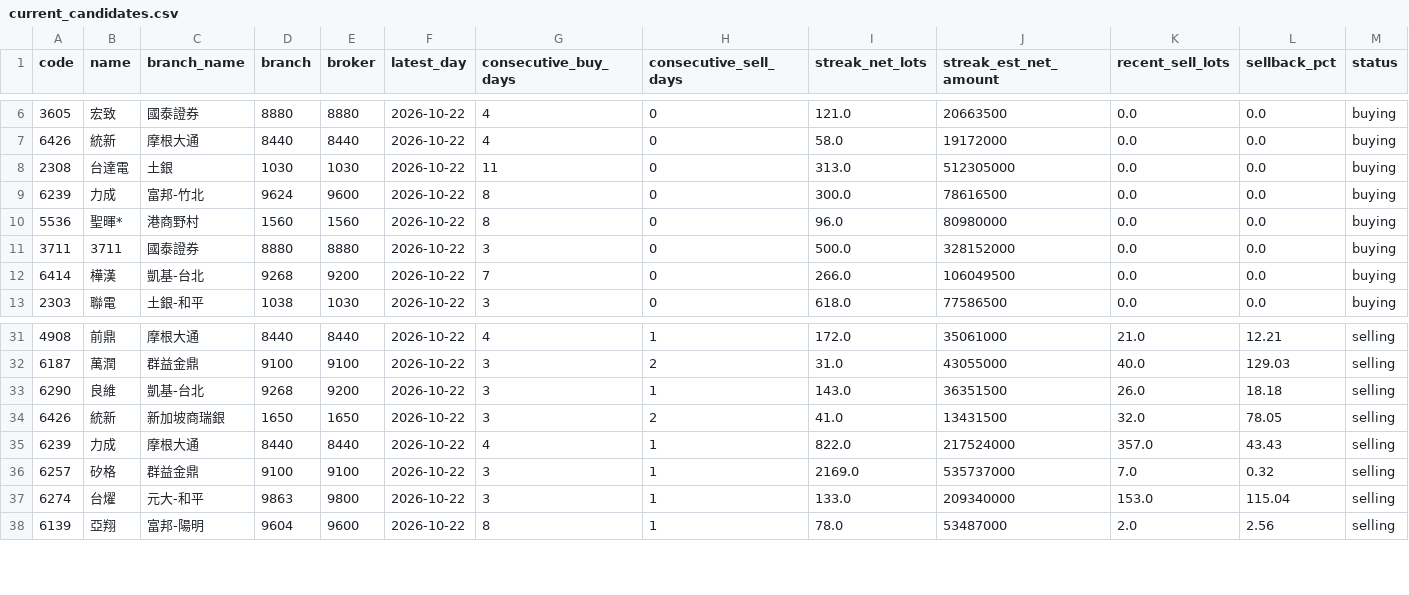
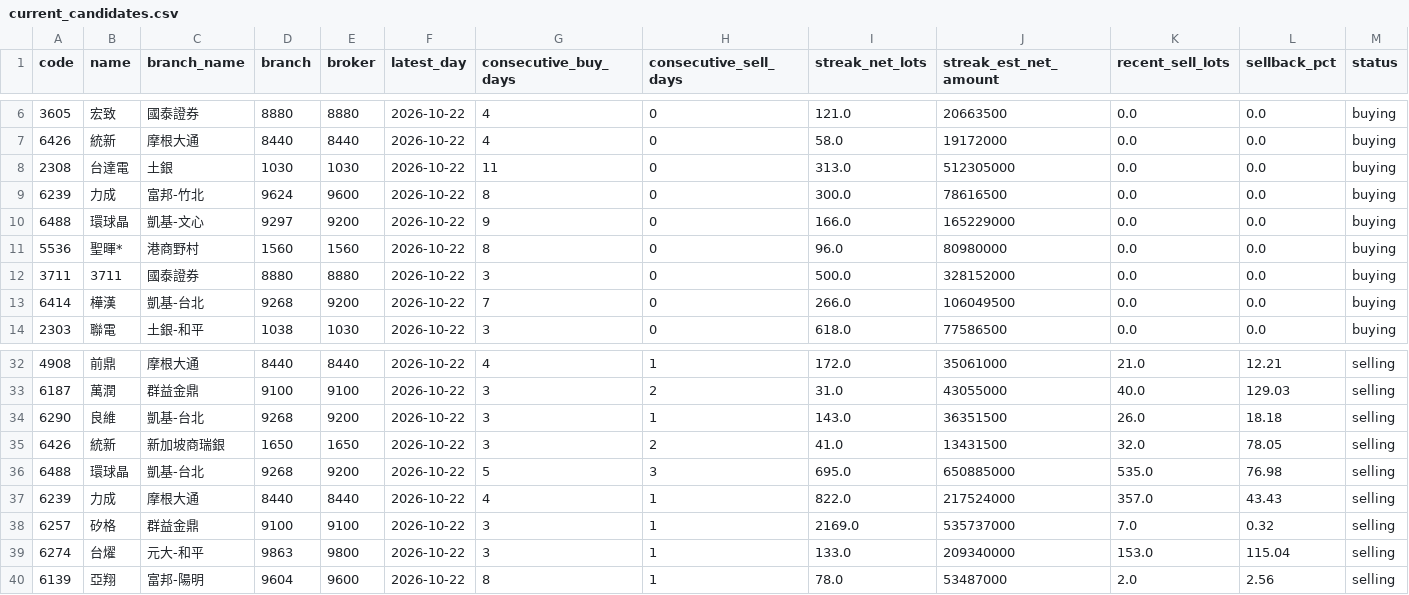
Before and after one commit to leowang51768-ops/lobster-radar-cloud, a CSV file: branch_tracker/data/current_candidates.csv, drawn as a sheet; only a part is shown, gaps mark what is left out; rows hold the shown columns only; the diff names each change by its address in the sheet, - before the commit and + after, or states it on an @@ line.

```diff
--- a/branch_tracker/data/current_candidates.csv
+++ b/branch_tracker/data/current_candidates.csv
+row 10: 6488 | 環球晶 | 凱基-文心 | 9297 | 9200 | 2026-10-22 | 9 | 0 | 166.0 | 165229000 | 0.0 | 0.0 | buying
+row 36: 6488 | 環球晶 | 凱基-台北 | 9268 | 9200 | 2026-10-22 | 5 | 3 | 695.0 | 650885000 | 535.0 | 76.98 | selling
```
Also changed, not shown: 9 other files.
